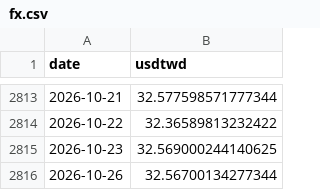
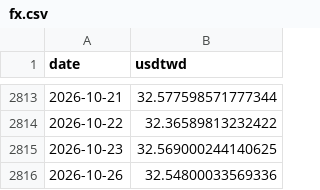
Before and after one commit to bamoo124-arch/tw-market-score, a CSV file: data/fx.csv, drawn as a sheet; only a part is shown, gaps mark what is left out.

```diff
--- a/data/fx.csv
+++ b/data/fx.csv
@@ -2815,2 +2815,2 @@ date,usdtwd
 2026-10-23,32.569000244140625
-2026-10-26,32.56700134277344
+2026-10-26,32.54800033569336
```
Also changed, not shown: 2 other files.
